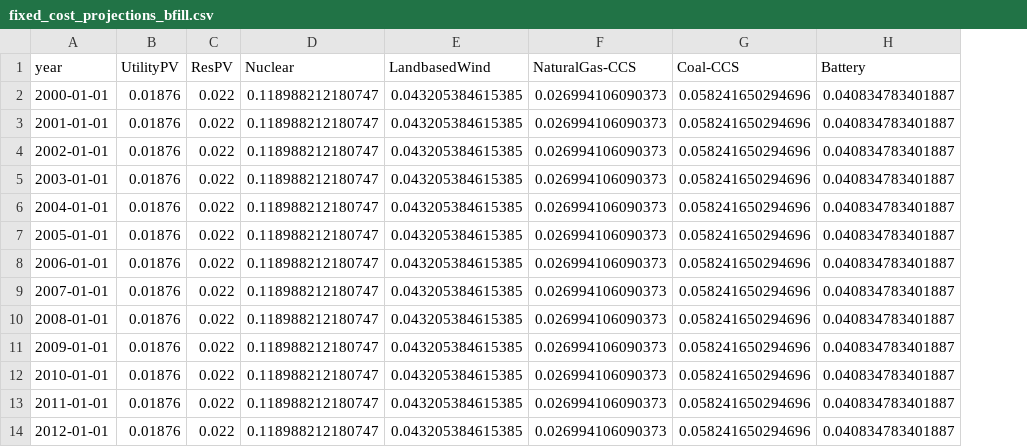
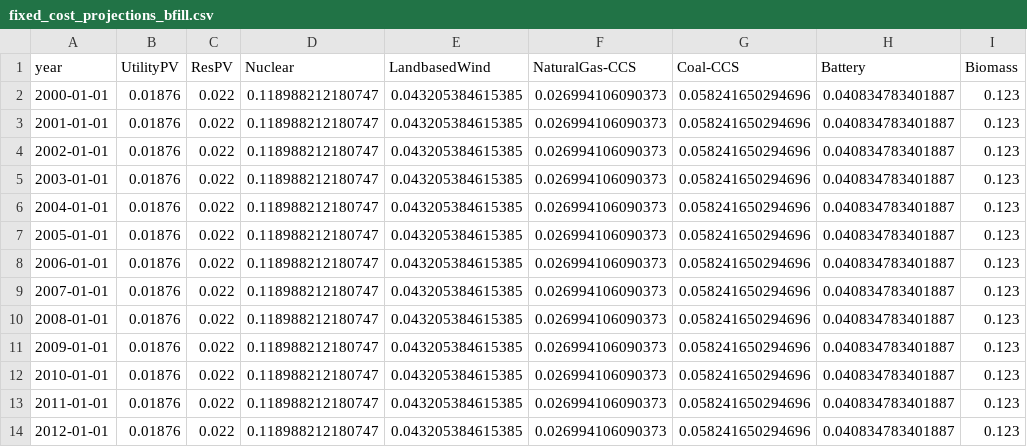
Before and after one commit to samgdotson/2021-dotson-ms, a CSV file: data/fixed_cost_projections_bfill.csv, drawn as a sheet; only a part is shown; the diff names each change by its address in the sheet, - before the commit and + after, or states it on an @@ line.

```diff
--- a/data/fixed_cost_projections_bfill.csv
+++ b/data/fixed_cost_projections_bfill.csv
+column I (Biomass), rows 2-14: all 0.123
```
Also changed, not shown: 11 other files.
